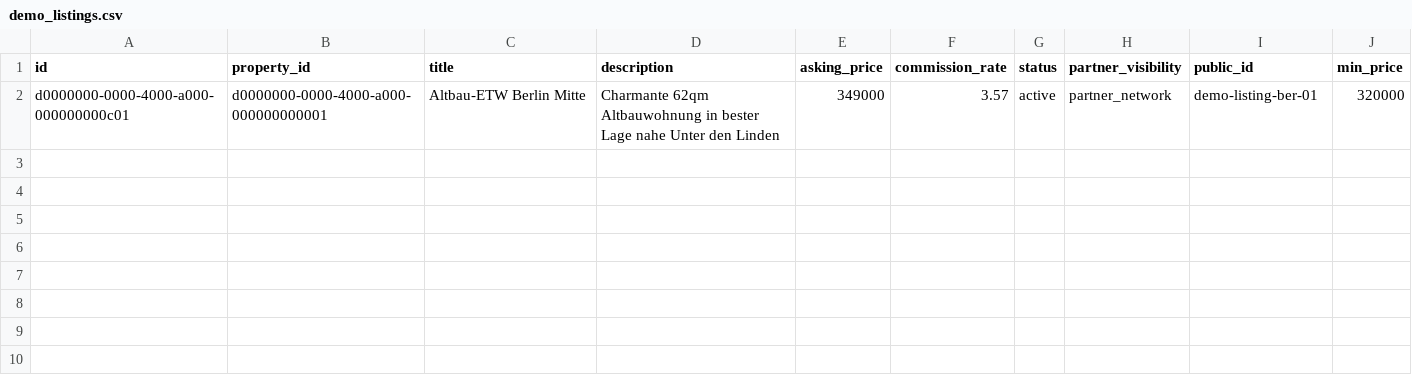
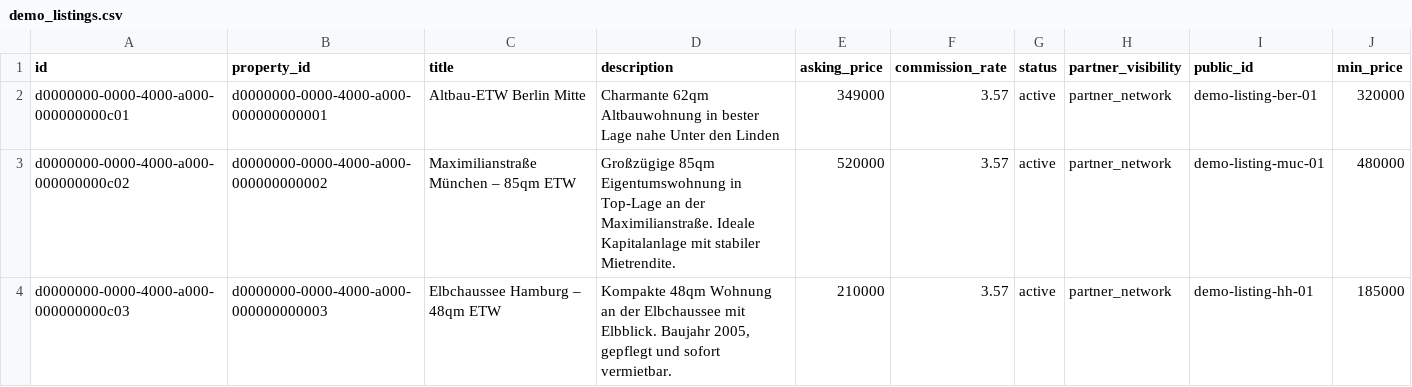
Before and after one commit to thomasstelzl1981/town-square-platform, a CSV file: public/demo-data/demo_listings.csv, drawn as a sheet; the diff names each change by its address in the sheet, - before the commit and + after, or states it on an @@ line.

```diff
--- a/public/demo-data/demo_listings.csv
+++ b/public/demo-data/demo_listings.csv
+row 3: d0000000-0000-4000-a000-000000000c02 | d0000000-0000-4000-a000-000000000002 | Maximilianstraße München – 85qm ETW | Großzügige 85qm Eigentumswohnung in Top-Lage an der Maximilianstraße. Ideale Kapitalanlage mit stabiler Mietrendite. | 520000 | 3.57 | active | partner_network | demo-listing-muc-01 | 480000
+row 4: d0000000-0000-4000-a000-000000000c03 | d0000000-0000-4000-a000-000000000003 | Elbchaussee Hamburg – 48qm ETW | Kompakte 48qm Wohnung an der Elbchaussee mit Elbblick. Baujahr 2005, gepflegt und sofort vermietbar. | 210000 | 3.57 | active | partner_network | demo-listing-hh-01 | 185000
```
Also changed, not shown: public/demo-data/demo_listing_publications.csv, public/demo-data/demo_properties.csv, 3 other files.
